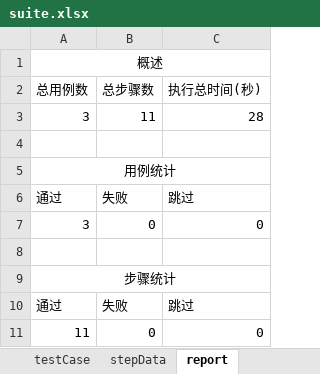
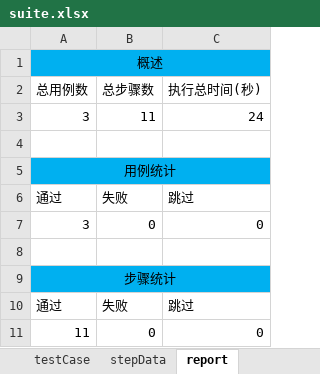
Before and after one commit to likgjava/uiautotest, an Excel workbook: data/testcase/suite.xlsx, sheet report, drawn as a sheet; values as stored, in another font and other column widths than the file's, no borders; the diff names each change by its address in the sheet, - before the commit and + after, or states it on an @@ line.

```diff
--- a/data/testcase/suite.xlsx (sheet report)
+++ b/data/testcase/suite.xlsx (sheet report)
-A1:C1 fill: none
+A1:C1 fill: #00B0F0
-C3: 28
+C3: 24
-A5:C5 fill: none
+A5:C5 fill: #00B0F0
-A9:C9 fill: none
+A9:C9 fill: #00B0F0
```
Also changed, not shown: sheet stepData, sheet testCase, 8 other files.
